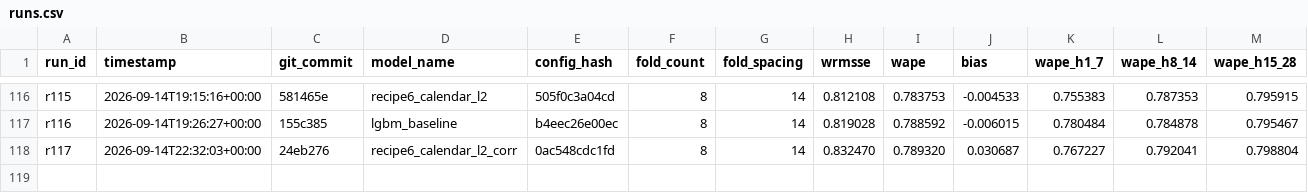
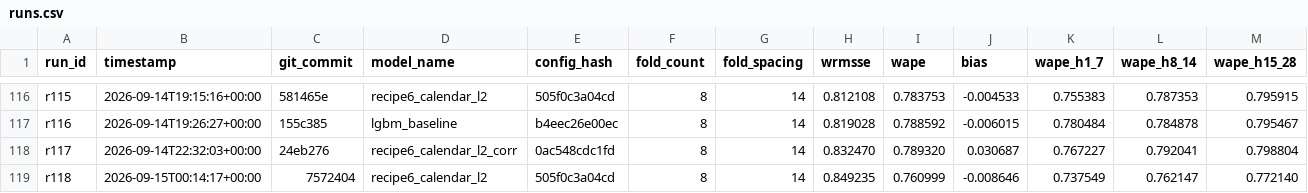
Before and after one commit to rslayer/kepler, a CSV file: runs/runs.csv, drawn as a sheet; only a part is shown, gaps mark what is left out; rows hold the shown columns only; the diff names each change by its address in the sheet, - before the commit and + after, or states it on an @@ line.

```diff
--- a/runs/runs.csv
+++ b/runs/runs.csv
+row 119: r118 | 2026-09-15T00:14:17+00:00 | 7572404 | recipe6_calendar_l2 | 505f0c3a04cd | 8 | 14 | 0.849235 | 0.760999 | -0.008646 | 0.737549 | 0.762147 | 0.772140
```
Also changed, not shown: 1 other file.
